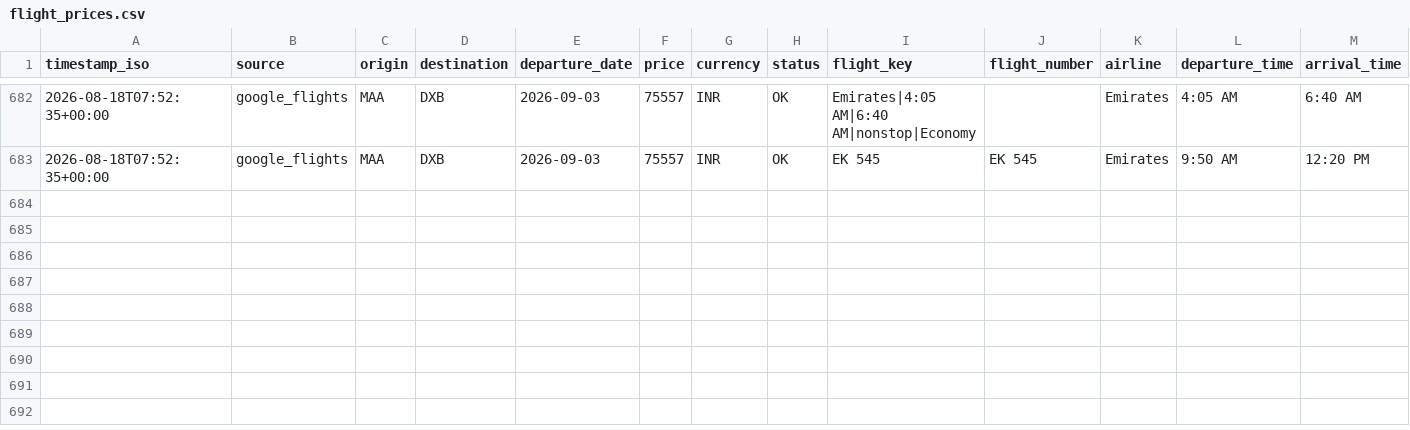
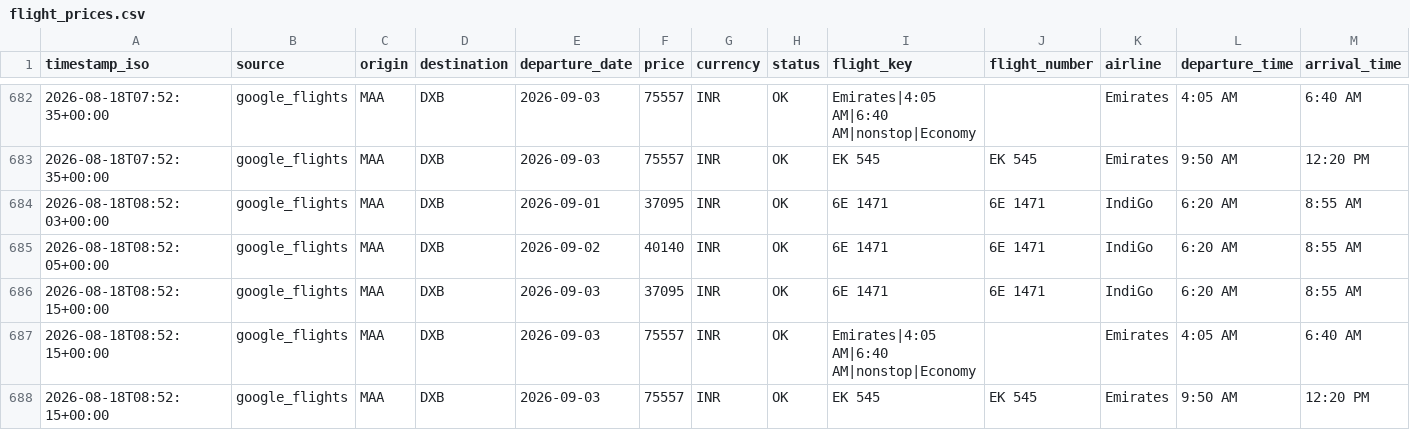
Before and after one commit to subuuuus/flight-tracker-maa-dxb, a CSV file: data/flight_prices.csv, drawn as a sheet; only a part is shown, gaps mark what is left out; rows hold the shown columns only; the diff names each change by its address in the sheet, - before the commit and + after, or states it on an @@ line.

```diff
--- a/data/flight_prices.csv
+++ b/data/flight_prices.csv
+row 684: 2026-08-18T08:52:03+00:00 | google_flights | MAA | DXB | 2026-09-01 | 37095 | INR | OK | 6E 1471 | 6E 1471 | IndiGo | 6:20 AM | 8:55 AM
+row 685: 2026-08-18T08:52:05+00:00 | google_flights | MAA | DXB | 2026-09-02 | 40140 | INR | OK | 6E 1471 | 6E 1471 | IndiGo | 6:20 AM | 8:55 AM
+row 686: 2026-08-18T08:52:15+00:00 | google_flights | MAA | DXB | 2026-09-03 | 37095 | INR | OK | 6E 1471 | 6E 1471 | IndiGo | 6:20 AM | 8:55 AM
+row 687: 2026-08-18T08:52:15+00:00 | google_flights | MAA | DXB | 2026-09-03 | 75557 | INR | OK | Emirates|4:05 AM|6:40 AM|nonstop|Economy |  | Emirates | 4:05 AM | 6:40 AM
+row 688: 2026-08-18T08:52:15+00:00 | google_flights | MAA | DXB | 2026-09-03 | 75557 | INR | OK | EK 545 | EK 545 | Emirates | 9:50 AM | 12:20 PM
```
Also changed, not shown: 2 other files.
